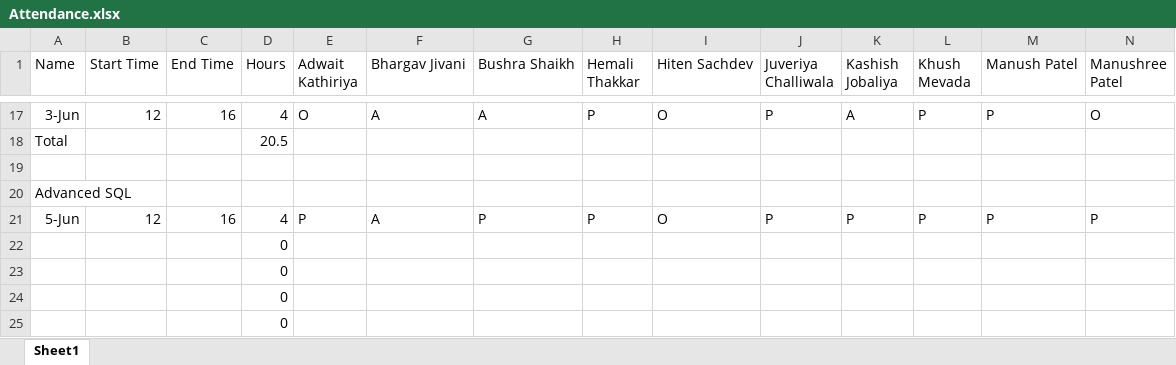
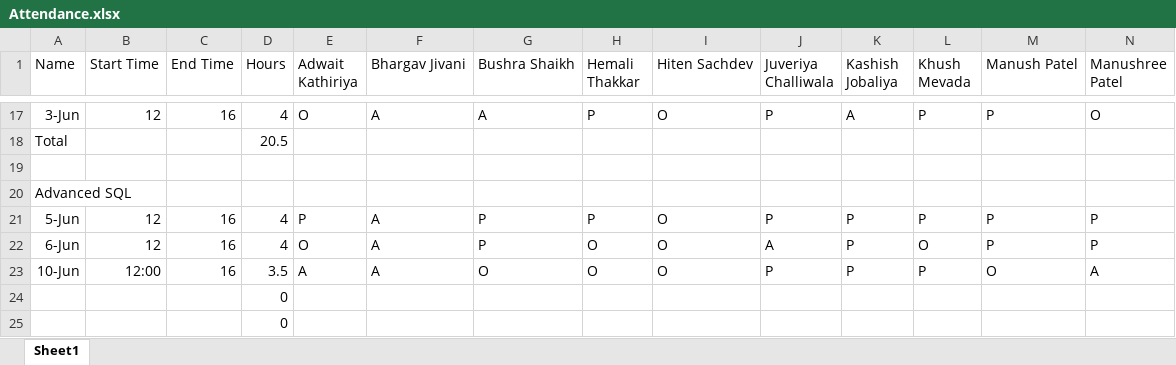
Before and after one commit to alakhpandya/all_batches, an Excel workbook: 2025_May_Fasttrack_DA/Attendance.xlsx, sheet Sheet1, drawn as a sheet; only a part is shown, gaps mark what is left out; values as stored, in another font and other column widths than the file's, no borders; removed rows and columns are numbered as before the commit, all else as after; rows hold the shown columns only; the diff names each change by its address in the sheet, - before the commit and + after, or states it on an @@ line.

```diff
--- a/2025_May_Fasttrack_DA/Attendance.xlsx (sheet Sheet1)
+++ b/2025_May_Fasttrack_DA/Attendance.xlsx (sheet Sheet1)
-row 22:  |  |  | 0
-row 23:  |  |  | 0
+row 22: 6-Jun | 12 | 16 | 4 | O | A | P | O | O | A | P | O | P | P
+row 23: 10-Jun | 12:00 | 16 | 3.5 | A | A | O | O | O | P | P | P | O | A
```
Also changed, not shown: 24_DS_Gen_Ahm_1/Attendance.xlsx, 4 other files.
